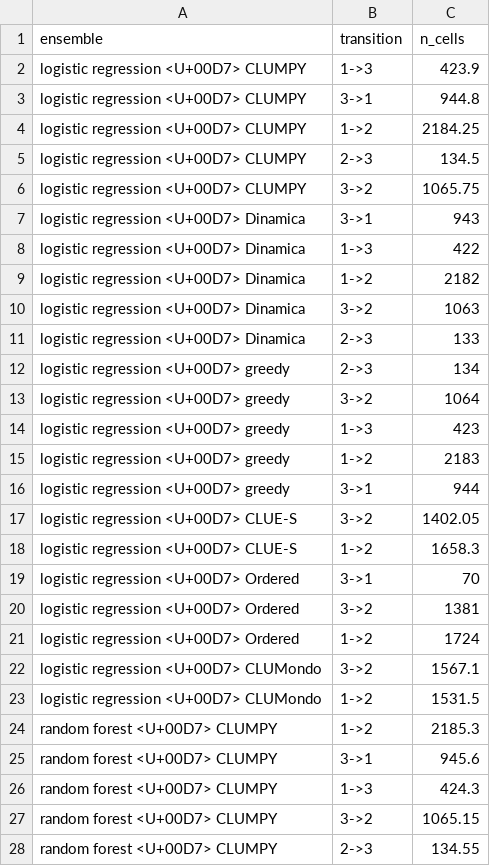
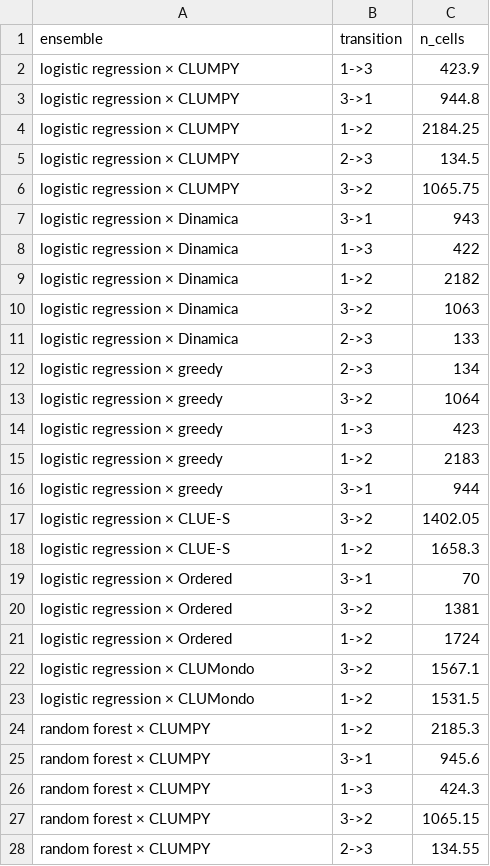
Before and after one commit to mmyrte/evoland-experiments, a CSV file: 2026-09-model-comparison/figures/pie-simulated-transitions.csv, drawn as a sheet; only a part is shown; the diff covers the shown part only.

```diff
--- a/2026-09-model-comparison/figures/pie-simulated-transitions.csv
+++ b/2026-09-model-comparison/figures/pie-simulated-transitions.csv
@@ -1,28 +1,28 @@
 ensemble,transition,n_cells
-logistic regression <U+00D7> CLUMPY,1->3,423.9
-logistic regression <U+00D7> CLUMPY,3->1,944.8
-logistic regression <U+00D7> CLUMPY,1->2,2184.25
-logistic regression <U+00D7> CLUMPY,2->3,134.5
-logistic regression <U+00D7> CLUMPY,3->2,1065.75
-logistic regression <U+00D7> Dinamica,3->1,943
-logistic regression <U+00D7> Dinamica,1->3,422
-logistic regression <U+00D7> Dinamica,1->2,2182
-logistic regression <U+00D7> Dinamica,3->2,1063
-logistic regression <U+00D7> Dinamica,2->3,133
-logistic regression <U+00D7> greedy,2->3,134
-logistic regression <U+00D7> greedy,3->2,1064
-logistic regression <U+00D7> greedy,1->3,423
-logistic regression <U+00D7> greedy,1->2,2183
-logistic regression <U+00D7> greedy,3->1,944
-logistic regression <U+00D7> CLUE-S,3->2,1402.05
-logistic regression <U+00D7> CLUE-S,1->2,1658.3
-logistic regression <U+00D7> Ordered,3->1,70
-logistic regression <U+00D7> Ordered,3->2,1381
-logistic regression <U+00D7> Ordered,1->2,1724
-logistic regression <U+00D7> CLUMondo,3->2,1567.1
-logistic regression <U+00D7> CLUMondo,1->2,1531.5
-random forest <U+00D7> CLUMPY,1->2,2185.3
-random forest <U+00D7> CLUMPY,3->1,945.6
-random forest <U+00D7> CLUMPY,1->3,424.3
-random forest <U+00D7> CLUMPY,3->2,1065.15
-random forest <U+00D7> CLUMPY,2->3,134.55
+logistic regression × CLUMPY,1->3,423.9
+logistic regression × CLUMPY,3->1,944.8
+logistic regression × CLUMPY,1->2,2184.25
+logistic regression × CLUMPY,2->3,134.5
+logistic regression × CLUMPY,3->2,1065.75
+logistic regression × Dinamica,3->1,943
+logistic regression × Dinamica,1->3,422
+logistic regression × Dinamica,1->2,2182
+logistic regression × Dinamica,3->2,1063
+logistic regression × Dinamica,2->3,133
+logistic regression × greedy,2->3,134
+logistic regression × greedy,3->2,1064
+logistic regression × greedy,1->3,423
+logistic regression × greedy,1->2,2183
+logistic regression × greedy,3->1,944
+logistic regression × CLUE-S,3->2,1402.05
+logistic regression × CLUE-S,1->2,1658.3
+logistic regression × Ordered,3->1,70
+logistic regression × Ordered,3->2,1381
+logistic regression × Ordered,1->2,1724
+logistic regression × CLUMondo,3->2,1567.1
+logistic regression × CLUMondo,1->2,1531.5
+random forest × CLUMPY,1->2,2185.3
+random forest × CLUMPY,3->1,945.6
+random forest × CLUMPY,1->3,424.3
+random forest × CLUMPY,3->2,1065.15
+random forest × CLUMPY,2->3,134.55
```
Also changed, not shown: 124 edited cells elsewhere in this file, 2026-09-model-comparison/figures/pie-ensemble-brier.csv, 2026-09-model-comparison/figures/pie-ensemble-summary.csv, 10 other files.
